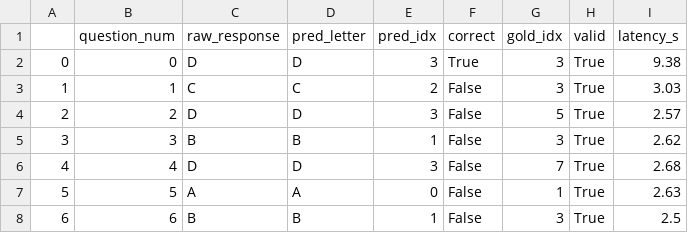
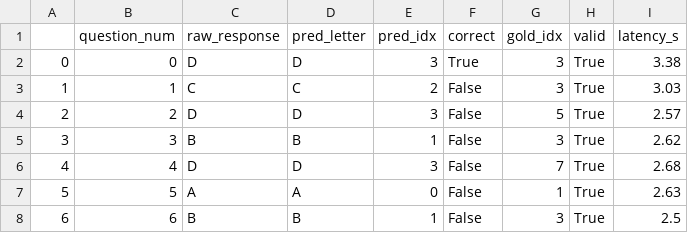
Before and after one commit to markoandjel/NaturalLanguageProcessing, a CSV file: llm_mc1/qwen2_pc_all.csv, drawn as a sheet; only a part is shown.

```diff
--- a/llm_mc1/qwen2_pc_all.csv
+++ b/llm_mc1/qwen2_pc_all.csv
@@ -1,3 +1,3 @@
 ,question_num,raw_response,pred_letter,pred_idx,correct,gold_idx,valid,latency_s
-0,0,D,D,3,True,3,True,9.38
+0,0,D,D,3,True,3,True,3.38
 1,1,C,C,2,False,3,True,3.03
```
Also changed, not shown: llm_mc1/phi_pc_all.csv, 1 other file.
